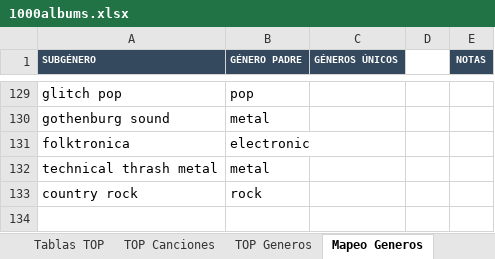
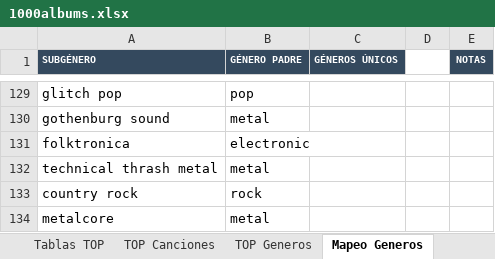
Before and after one commit to miguelrr11/top1000albums, an Excel workbook: 1000albums.xlsx, sheet Mapeo Generos, drawn as a sheet; only a part is shown, gaps mark what is left out; values as stored, in another font and other column widths than the file's, no borders; the diff names each change by its address in the sheet, - before the commit and + after, or states it on an @@ line.

```diff
--- a/1000albums.xlsx (sheet Mapeo Generos)
+++ b/1000albums.xlsx (sheet Mapeo Generos)
+row 134: metalcore | metal
```
Also changed, not shown: sheet Resumen, sheet Albums, sheet Tablas TOP, sheet Tabla Albums, sheet TOP Generos, sheet TOP Canciones, charts or pictures.
